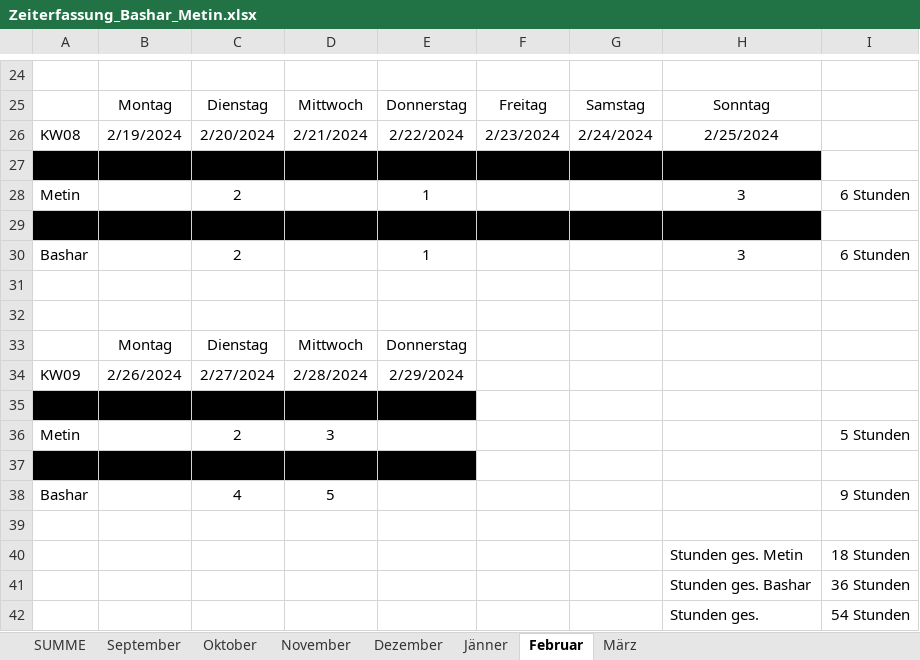
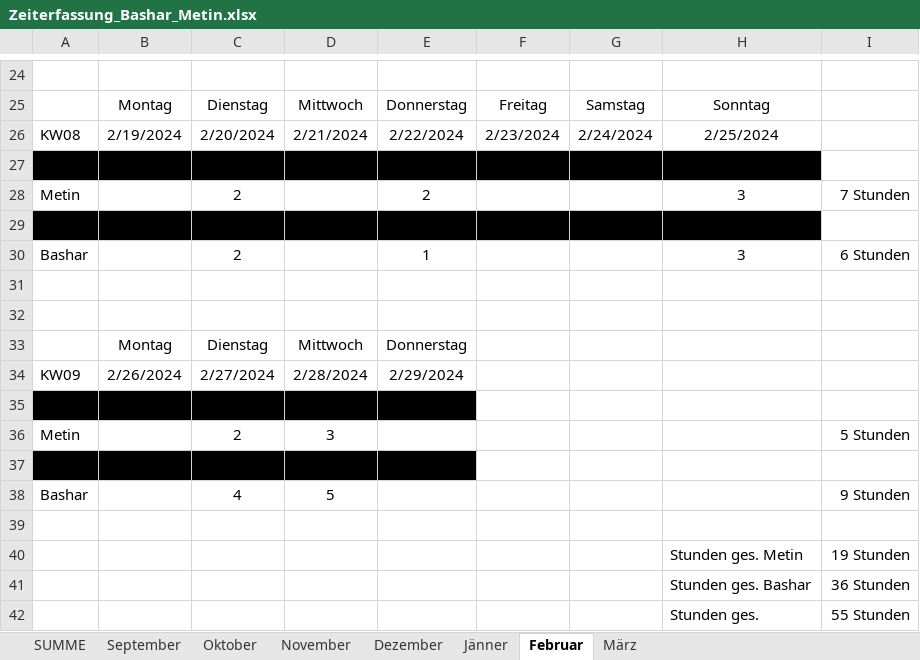
Before and after one commit to Basharkh41/Diplomarbeit-FahrgemeinschaftenApp, an Excel workbook: Zeiterfassung/Zeiterfassung_Bashar_Metin.xlsx, sheet Februar, drawn as a sheet; only a part is shown, gaps mark what is left out; values as stored, in another font and other column widths than the file's, no borders; the diff names each change by its address in the sheet, - before the commit and + after, or states it on an @@ line.

```diff
--- a/Zeiterfassung/Zeiterfassung_Bashar_Metin.xlsx (sheet Februar)
+++ b/Zeiterfassung/Zeiterfassung_Bashar_Metin.xlsx (sheet Februar)
-E28: 1
+E28: 2
-I28: 6 Stunden
+I28: 7 Stunden
-I40: 18 Stunden
+I40: 19 Stunden
-I42: 54 Stunden
+I42: 55 Stunden
```
Also changed, not shown: sheet November, sheet März, sheet Jänner, sheet SUMME.
